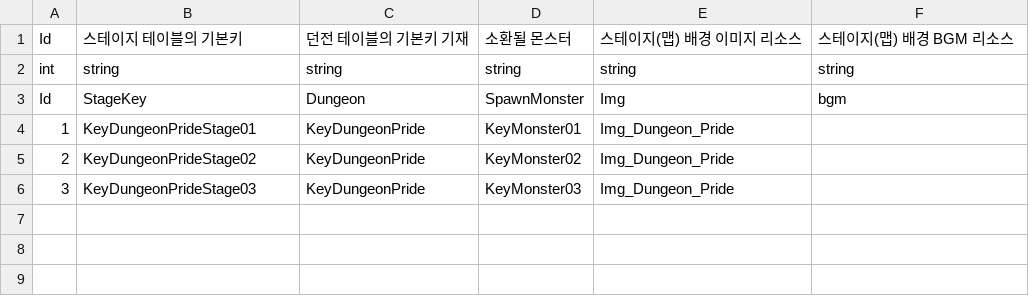
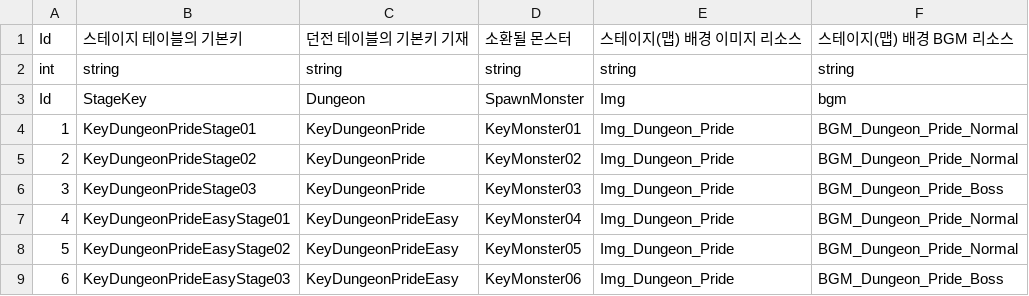
Before and after one commit to GreedSpirit/Hexagon, a CSV file: Assets/Resources/Stage.csv, drawn as a sheet.

```diff
--- a/Assets/Resources/Stage.csv
+++ b/Assets/Resources/Stage.csv
@@ -3,4 +3,7 @@ int,string,string,string,string,string
 Id,StageKey,Dungeon,SpawnMonster,Img,bgm
-1,KeyDungeonPrideStage01,KeyDungeonPride,KeyMonster01,Img_Dungeon_Pride,
-2,KeyDungeonPrideStage02,KeyDungeonPride,KeyMonster02,Img_Dungeon_Pride,
-3,KeyDungeonPrideStage03,KeyDungeonPride,KeyMonster03,Img_Dungeon_Pride,
+1,KeyDungeonPrideStage01,KeyDungeonPride,KeyMonster01,Img_Dungeon_Pride,BGM_Dungeon_Pride_Normal
+2,KeyDungeonPrideStage02,KeyDungeonPride,KeyMonster02,Img_Dungeon_Pride,BGM_Dungeon_Pride_Normal
+3,KeyDungeonPrideStage03,KeyDungeonPride,KeyMonster03,Img_Dungeon_Pride,BGM_Dungeon_Pride_Boss
+4,KeyDungeonPrideEasyStage01,KeyDungeonPrideEasy,KeyMonster04,Img_Dungeon_Pride,BGM_Dungeon_Pride_Normal
+5,KeyDungeonPrideEasyStage02,KeyDungeonPrideEasy,KeyMonster05,Img_Dungeon_Pride,BGM_Dungeon_Pride_Normal
+6,KeyDungeonPrideEasyStage03,KeyDungeonPrideEasy,KeyMonster06,Img_Dungeon_Pride,BGM_Dungeon_Pride_Boss
```
Also changed, not shown: Assets/Resources/Dungeon.csv, Assets/Resources/Monster.csv, 7 other files.
